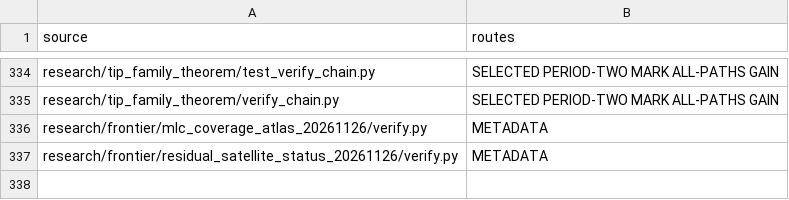
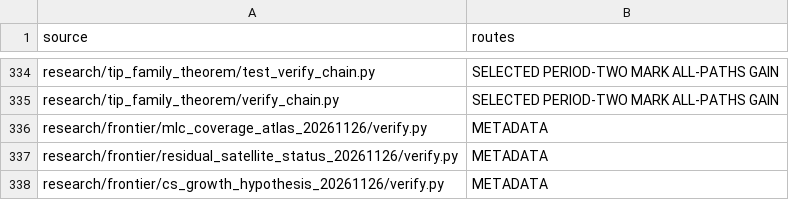
Before and after one commit to dovvnloading/loops-research-archive, a TSV file: formalization/physical_bridge_sources.tsv, drawn as a sheet; only a part is shown, gaps mark what is left out.

Commit message:
Trace CS quadratic growth into PLY disk control and isolate radial obstruction

```diff
--- a/formalization/physical_bridge_sources.tsv
+++ b/formalization/physical_bridge_sources.tsv
@@ -337 +337,2 @@ research/frontier/mlc_coverage_atlas_20261126/verify.py	METADATA
 research/frontier/residual_satellite_status_20261126/verify.py	METADATA
+research/frontier/cs_growth_hypothesis_20261126/verify.py	METADATA
```
Also changed, not shown: 2 other files.
